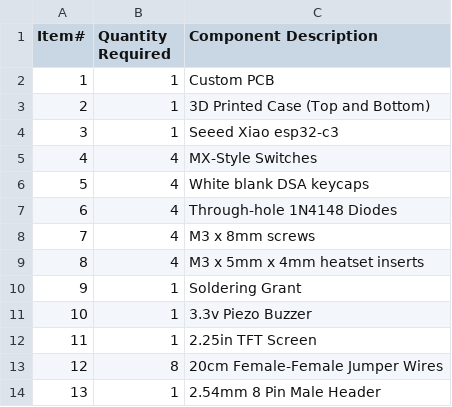
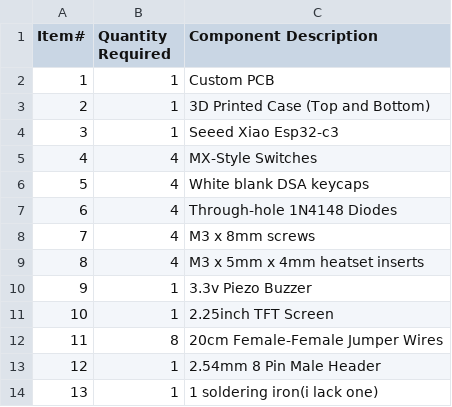
Before and after one commit to jamesluu1/Blare-Alarm, a CSV file: Bom.csv, drawn as a sheet; removed rows and columns are numbered as before the commit, all else as after; the diff names each change by its address in the sheet, - before the commit and + after, or states it on an @@ line.

Commit message:
Update component descriptions in Bom.csv
Corrected capitalization and updated item descriptions.

```diff
--- a/Bom.csv
+++ b/Bom.csv
-C4 (Component Description): Seeed Xiao esp32-c3
+C4 (Component Description): Seeed Xiao Esp32-c3
-row 10: 9 | 1 | Soldering Grant
@@ column A (Item#) renumbered between rows 10 and 13 @@
-C11 (Component Description): 2.25in TFT Screen
+C11 (Component Description): 2.25inch TFT Screen
+row 14: 13 | 1 | 1 soldering iron(i lack one)
```
